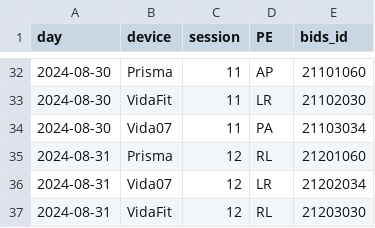
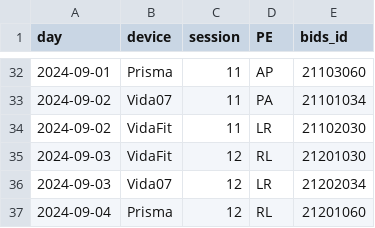
Before and after one commit to oesteban/hcph-sops, a TSV file: code/sessions/schedule-wave2.tsv, drawn as a sheet; only a part is shown, gaps mark what is left out; the diff covers the shown part only.

Commit message:
enh: proposal for rescheduling
Uniformizes the number of first sessions across scanners:
- Prisma (6)
- Vida07 (5)
- VidaFit (5)

Plans for 3 sessions next Saturday and Sunday.

```diff
--- a/code/sessions/schedule-wave2.tsv
+++ b/code/sessions/schedule-wave2.tsv
@@ -32,6 +32,6 @@ day	device	session	PE	bids_id
-2024-08-30	Prisma	11	AP	21101060
-2024-08-30	VidaFit	11	LR	21102030
-2024-08-30	Vida07	11	PA	21103034
-2024-08-31	Prisma	12	RL	21201060
-2024-08-31	Vida07	12	LR	21202034
-2024-08-31	VidaFit	12	RL	21203030
+2024-09-01	Prisma	11	AP	21103060
+2024-09-02	Vida07	11	PA	21101034
+2024-09-02	VidaFit	11	LR	21102030
+2024-09-03	VidaFit	12	RL	21201030
+2024-09-03	Vida07	12	LR	21202034
+2024-09-04	Prisma	12	RL	21201060
```
Also changed, not shown: 9 added rows, 9 removed rows and 15 edited cells elsewhere in this file.
